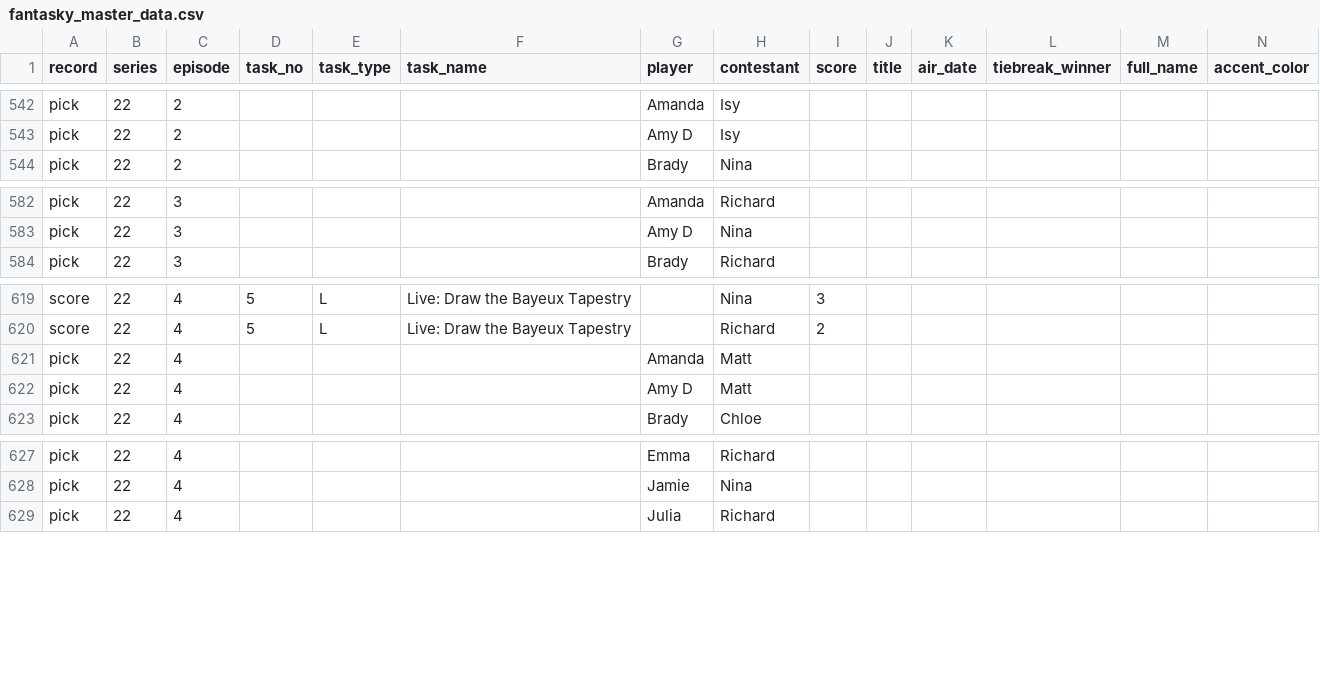
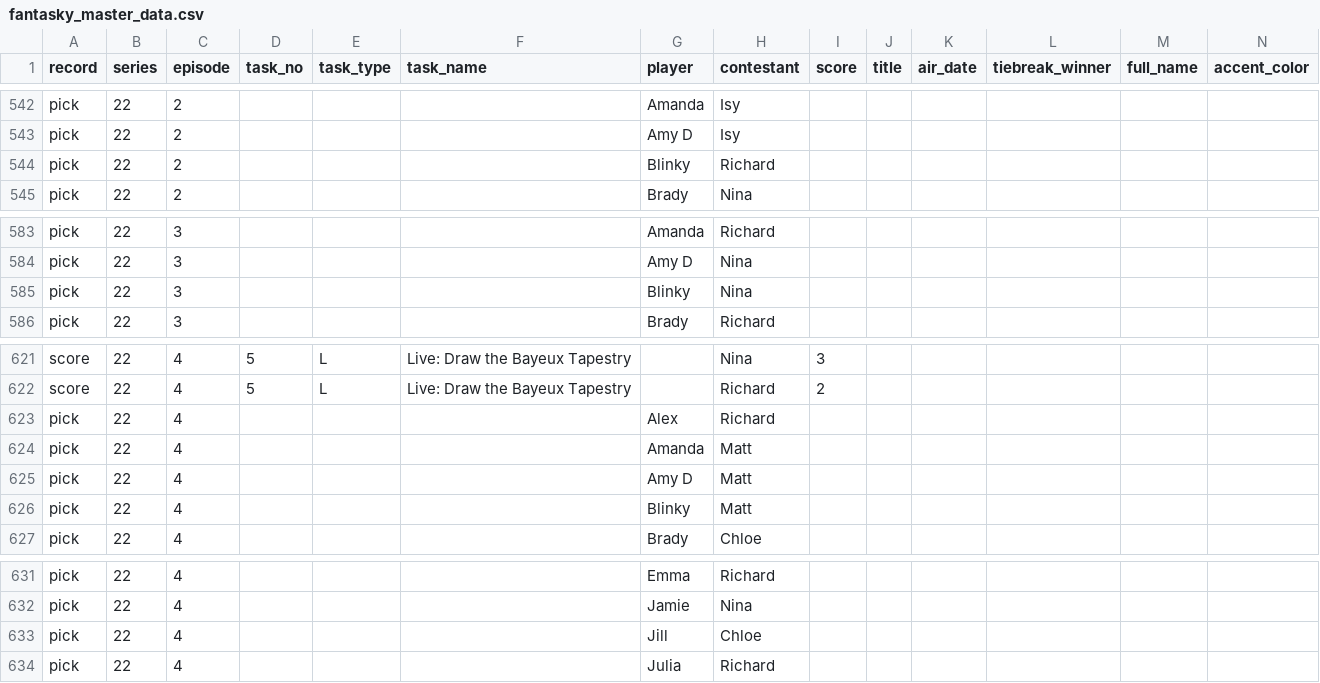
Before and after one commit to kbroadie/Fantasky-Master, a CSV file: data/fantasky_master_data.csv, drawn as a sheet; only a part is shown, gaps mark what is left out; rows hold the shown columns only; the diff names each change by its address in the sheet, - before the commit and + after, or states it on an @@ line.

```diff
--- a/data/fantasky_master_data.csv
+++ b/data/fantasky_master_data.csv
+row 544: pick | 22 | 2 |  |  |  | Blinky | Richard
+row 585: pick | 22 | 3 |  |  |  | Blinky | Nina
+row 623: pick | 22 | 4 |  |  |  | Alex | Richard
+row 626: pick | 22 | 4 |  |  |  | Blinky | Matt
+row 633: pick | 22 | 4 |  |  |  | Jill | Chloe
```
